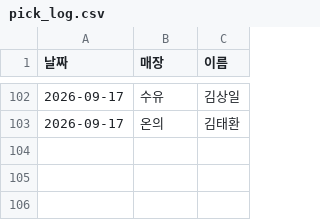
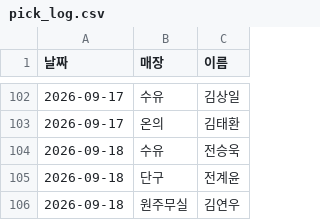
Before and after one commit to khbae0101/GD_opening_bot, a CSV file: data/pick_log.csv, drawn as a sheet; only a part is shown, gaps mark what is left out; the diff names each change by its address in the sheet, - before the commit and + after, or states it on an @@ line.

```diff
--- a/data/pick_log.csv
+++ b/data/pick_log.csv
+row 104: 2026-09-18 | 수유 | 전승욱
+row 105: 2026-09-18 | 단구 | 전계윤
+row 106: 2026-09-18 | 원주무실 | 김연우
```
